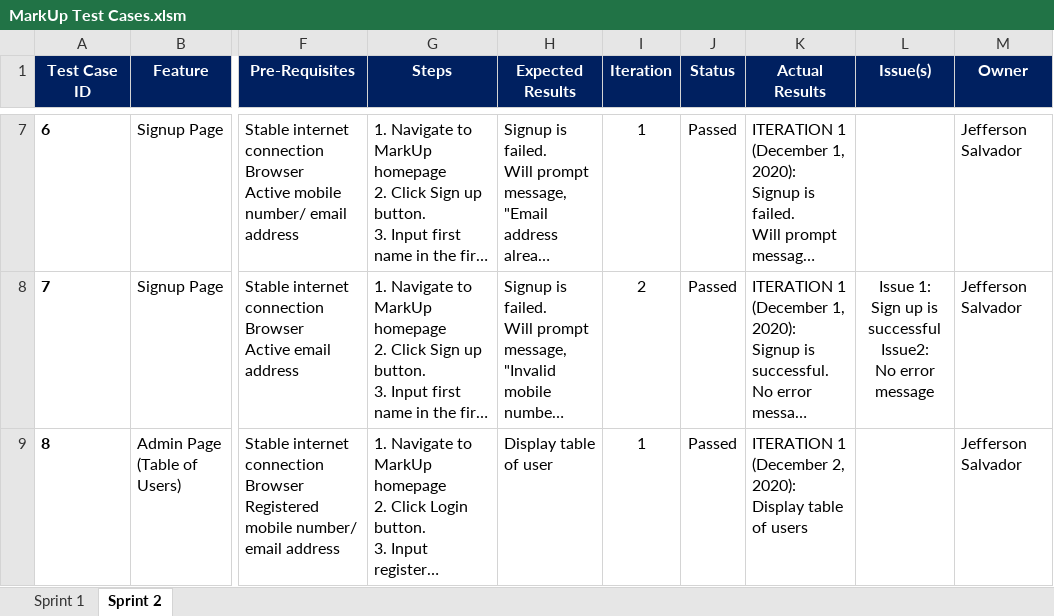
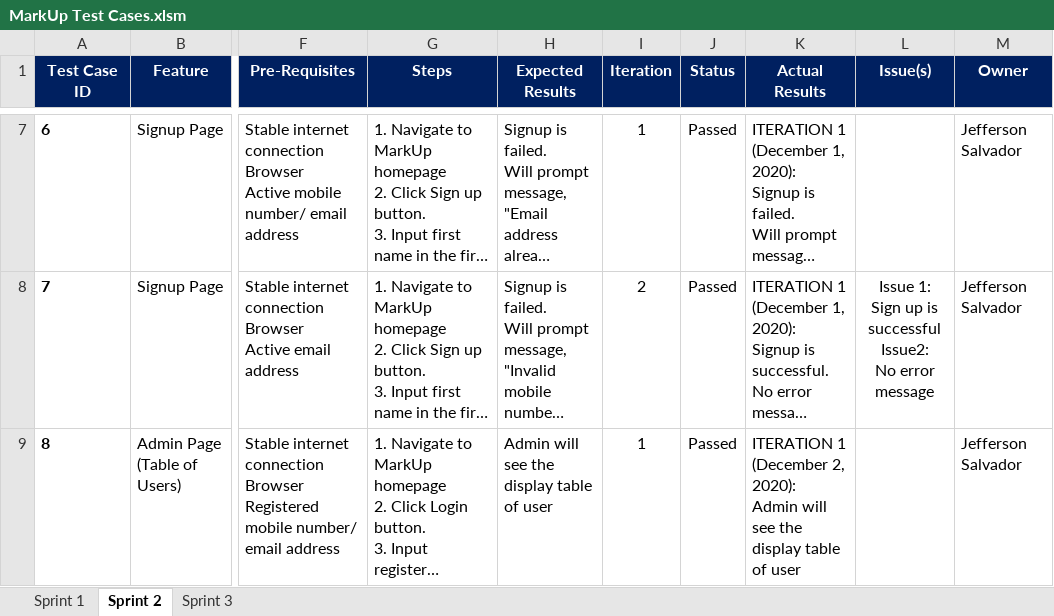
Before and after one commit to mark-up-tech/MarkUp, an Excel workbook: MarkUpMiscFiles/MarkUp Test Cases.xlsm, sheet Sprint 2, drawn as a sheet; only a part is shown, gaps mark what is left out; long unchanged cells end in …; values as stored, in another font and other column widths than the file's, no borders; conditional formats not drawn; ↵ is a line break in a cell; the diff names each change by its address in the sheet, - before the commit and + after, or states it on an @@ line.

Commit message:
Updated Test Cases for 3rd Sprint

```diff
--- a/MarkUpMiscFiles/MarkUp Test Cases.xlsm (sheet Sprint 2)
+++ b/MarkUpMiscFiles/MarkUp Test Cases.xlsm (sheet Sprint 2)
+sheet tab: Sprint 3
-H9 (Expected Results): Display table of user
+H9 (Expected Results): Admin will see the display table of user
-K9 (Actual Results): …2, 2020): ↵ Display table of users
+K9 (Actual Results): …2, 2020): ↵ Admin will see the display table of user
```
